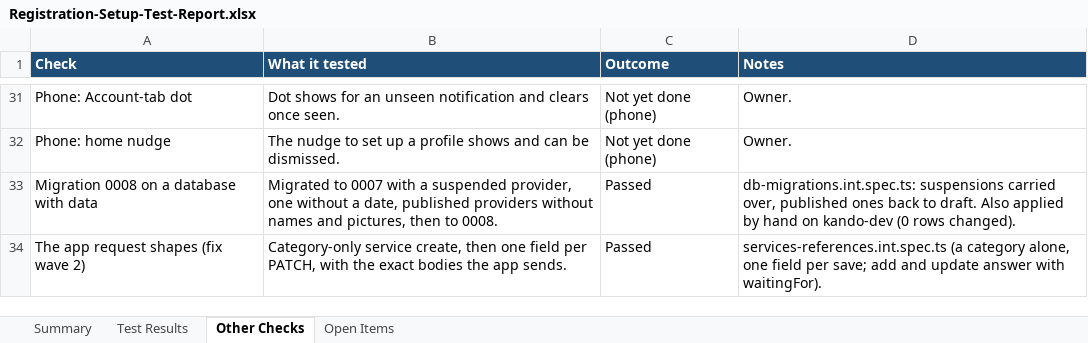
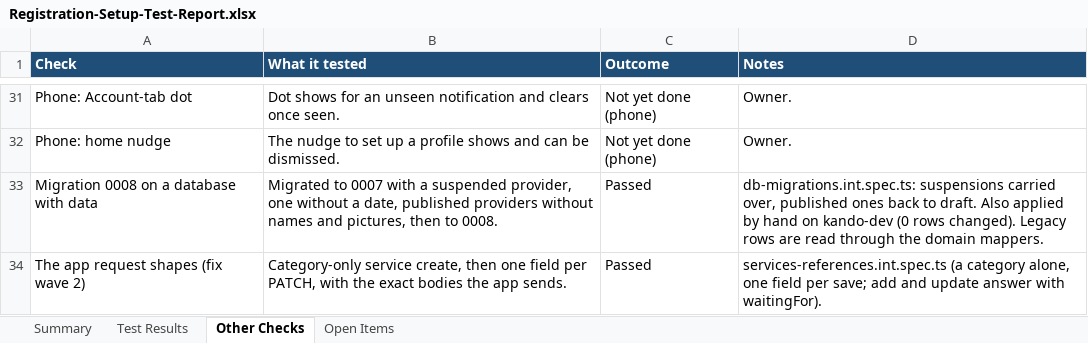
Before and after one commit to Liezljvv74/KANDO, an Excel workbook: Reports/Registration-Setup-Test-Report.xlsx, sheet Other Checks, drawn as a sheet; only a part is shown, gaps mark what is left out; values as stored, in another font and other column widths than the file's, no borders; the diff names each change by its address in the sheet, - before the commit and + after, or states it on an @@ line.

```diff
--- a/Reports/Registration-Setup-Test-Report.xlsx (sheet Other Checks)
+++ b/Reports/Registration-Setup-Test-Report.xlsx (sheet Other Checks)
-D33 (Notes): …rows changed).
+D33 (Notes): …rows changed). Legacy rows are read through the domain mappers.
```
Also changed, not shown: sheet Open Items.
